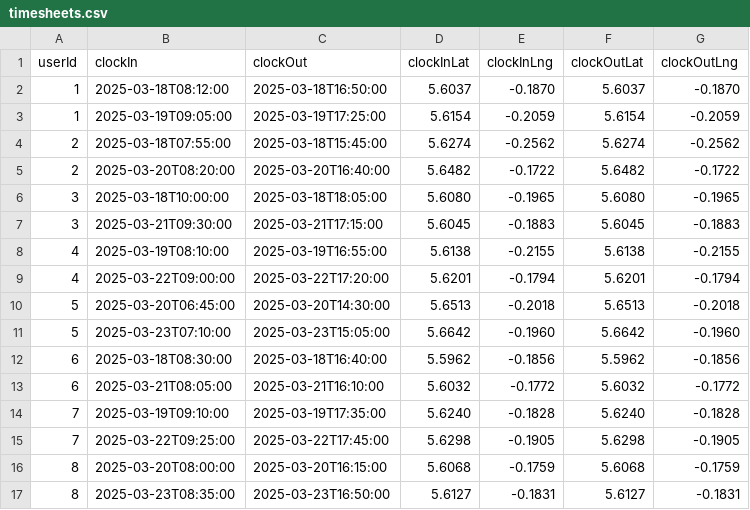
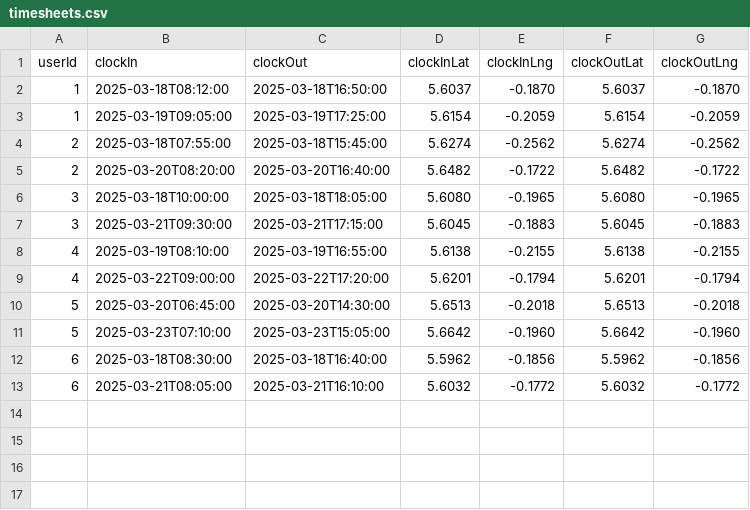
Before and after one commit to nanaabaackah/reebs-website, a CSV file: data/timesheets.csv, drawn as a sheet; the diff names each change by its address in the sheet, - before the commit and + after, or states it on an @@ line.

```diff
--- a/data/timesheets.csv
+++ b/data/timesheets.csv
-row 14: 7 | 2025-03-19T09:10:00 | 2025-03-19T17:35:00 | 5.6240 | -0.1828 | 5.6240 | -0.1828
-row 15: 7 | 2025-03-22T09:25:00 | 2025-03-22T17:45:00 | 5.6298 | -0.1905 | 5.6298 | -0.1905
-row 16: 8 | 2025-03-20T08:00:00 | 2025-03-20T16:15:00 | 5.6068 | -0.1759 | 5.6068 | -0.1759
-row 17: 8 | 2025-03-23T08:35:00 | 2025-03-23T16:50:00 | 5.6127 | -0.1831 | 5.6127 | -0.1831
```
Also changed, not shown: data/bookingItems.csv, data/users.csv, 12 other files.
